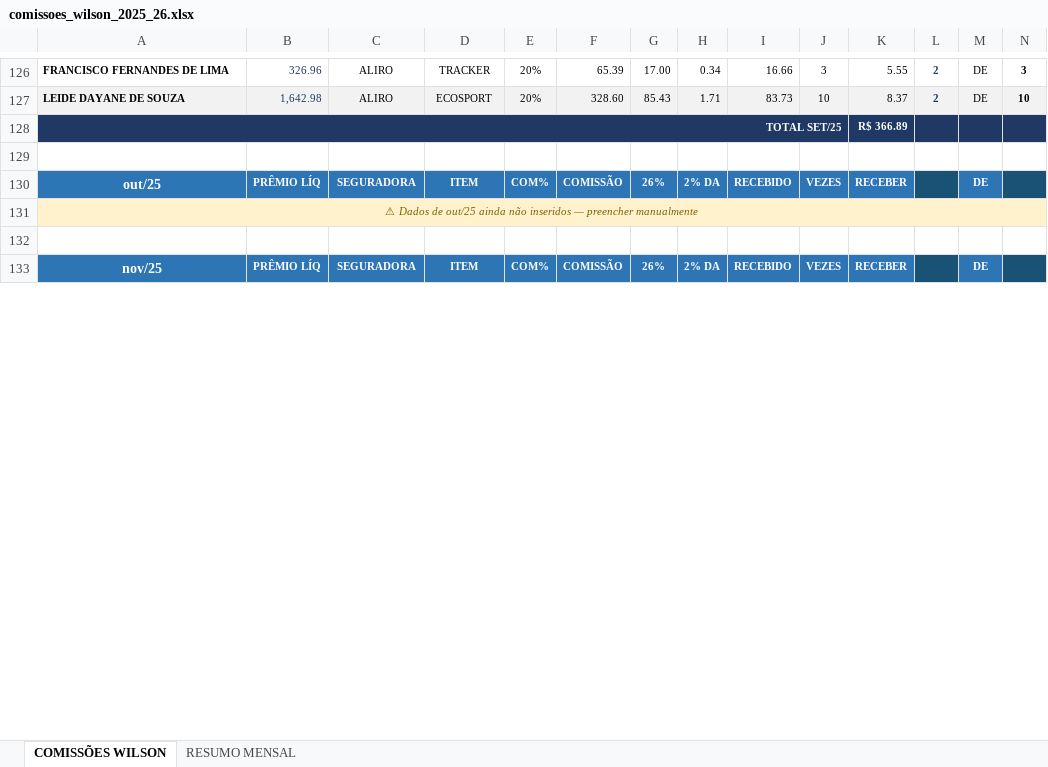
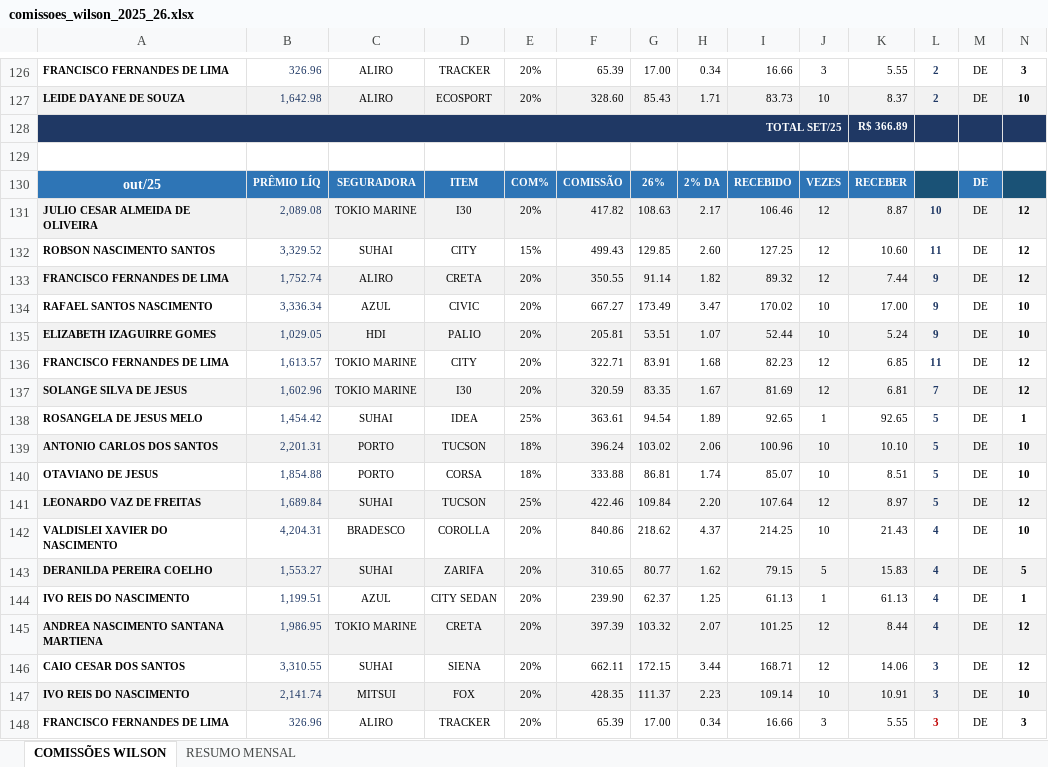
Before and after one commit to quadrataseguros/whatsapp-webhook, an Excel workbook: comissoes_wilson_2025_26.xlsx, sheet COMISSÕES WILSON, drawn as a sheet; only a part is shown, gaps mark what is left out; the shorter side is filled out with more unchanged rows; values as stored, in another font and other column widths than the file's, no borders; conditional formats not drawn; removed rows and columns are numbered as before the commit, all else as after; rows hold the shown columns only; the diff covers the shown part only; the diff names each change by its address in the sheet, - before the commit and + after, or states it on an @@ line.

```diff
--- a/comissoes_wilson_2025_26.xlsx (sheet COMISSÕES WILSON)
+++ b/comissoes_wilson_2025_26.xlsx (sheet COMISSÕES WILSON)
-row 131: ⚠ Dados de out/25 ainda não inseridos — preencher manualmente
+row 131: JULIO CESAR ALMEIDA DE OLIVEIRA | 2,089.08 | TOKIO MARINE | I30 | 20% | 417.82 | 108.63 | 2.17 | 106.46 | 12 | 8.87 | 10 | DE | 12
+row 132: ROBSON NASCIMENTO SANTOS | 3,329.52 | SUHAI | CITY | 15% | 499.43 | 129.85 | 2.60 | 127.25 | 12 | 10.60 | 11 | DE | 12
+row 133: FRANCISCO FERNANDES DE LIMA | 1,752.74 | ALIRO | CRETA | 20% | 350.55 | 91.14 | 1.82 | 89.32 | 12 | 7.44 | 9 | DE | 12
+row 134: RAFAEL SANTOS NASCIMENTO | 3,336.34 | AZUL | CIVIC | 20% | 667.27 | 173.49 | 3.47 | 170.02 | 10 | 17.00 | 9 | DE | 10
+row 135: ELIZABETH IZAGUIRRE GOMES | 1,029.05 | HDI | PALIO | 20% | 205.81 | 53.51 | 1.07 | 52.44 | 10 | 5.24 | 9 | DE | 10
+row 136: FRANCISCO FERNANDES DE LIMA | 1,613.57 | TOKIO MARINE | CITY | 20% | 322.71 | 83.91 | 1.68 | 82.23 | 12 | 6.85 | 11 | DE | 12
+row 137: SOLANGE SILVA DE JESUS | 1,602.96 | TOKIO MARINE | I30 | 20% | 320.59 | 83.35 | 1.67 | 81.69 | 12 | 6.81 | 7 | DE | 12
+row 138: ROSANGELA DE JESUS MELO | 1,454.42 | SUHAI | IDEA | 25% | 363.61 | 94.54 | 1.89 | 92.65 | 1 | 92.65 | 5 | DE | 1
+row 139: ANTONIO CARLOS DOS SANTOS | 2,201.31 | PORTO | TUCSON | 18% | 396.24 | 103.02 | 2.06 | 100.96 | 10 | 10.10 | 5 | DE | 10
+row 140: OTAVIANO DE JESUS | 1,854.88 | PORTO | CORSA | 18% | 333.88 | 86.81 | 1.74 | 85.07 | 10 | 8.51 | 5 | DE | 10
+row 141: LEONARDO VAZ DE FREITAS | 1,689.84 | SUHAI | TUCSON | 25% | 422.46 | 109.84 | 2.20 | 107.64 | 12 | 8.97 | 5 | DE | 12
+row 142: VALDISLEI XAVIER DO NASCIMENTO | 4,204.31 | BRADESCO | COROLLA | 20% | 840.86 | 218.62 | 4.37 | 214.25 | 10 | 21.43 | 4 | DE | 10
+row 143: DERANILDA PEREIRA COELHO | 1,553.27 | SUHAI | ZARIFA | 20% | 310.65 | 80.77 | 1.62 | 79.15 | 5 | 15.83 | 4 | DE | 5
+row 144: IVO REIS DO NASCIMENTO | 1,199.51 | AZUL | CITY SEDAN | 20% | 239.90 | 62.37 | 1.25 | 61.13 | 1 | 61.13 | 4 | DE | 1
+row 145: ANDREA NASCIMENTO SANTANA MARTIENA | 1,986.95 | TOKIO MARINE | CRETA | 20% | 397.39 | 103.32 | 2.07 | 101.25 | 12 | 8.44 | 4 | DE | 12
+row 146: CAIO CESAR DOS SANTOS | 3,310.55 | SUHAI | SIENA | 20% | 662.11 | 172.15 | 3.44 | 168.71 | 12 | 14.06 | 3 | DE | 12
+row 147: IVO REIS DO NASCIMENTO | 2,141.74 | MITSUI | FOX | 20% | 428.35 | 111.37 | 2.23 | 109.14 | 10 | 10.91 | 3 | DE | 10
+row 148: FRANCISCO FERNANDES DE LIMA | 326.96 | ALIRO | TRACKER | 20% | 65.39 | 17.00 | 0.34 | 16.66 | 3 | 5.55 | 3 | DE | 3
```
Also changed, not shown: 81 added rows and 6 removed rows elsewhere in this sheet, sheet RESUMO MENSAL, 1 other file.
